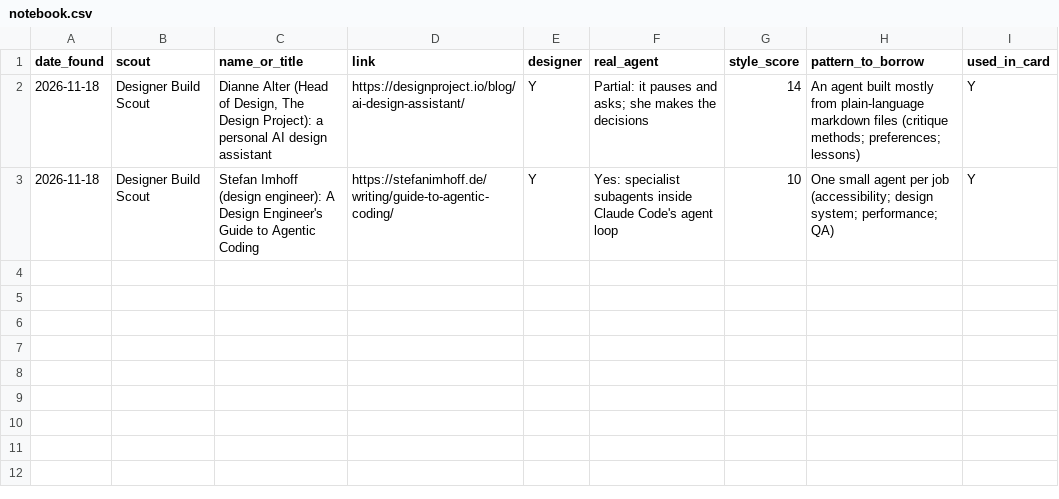
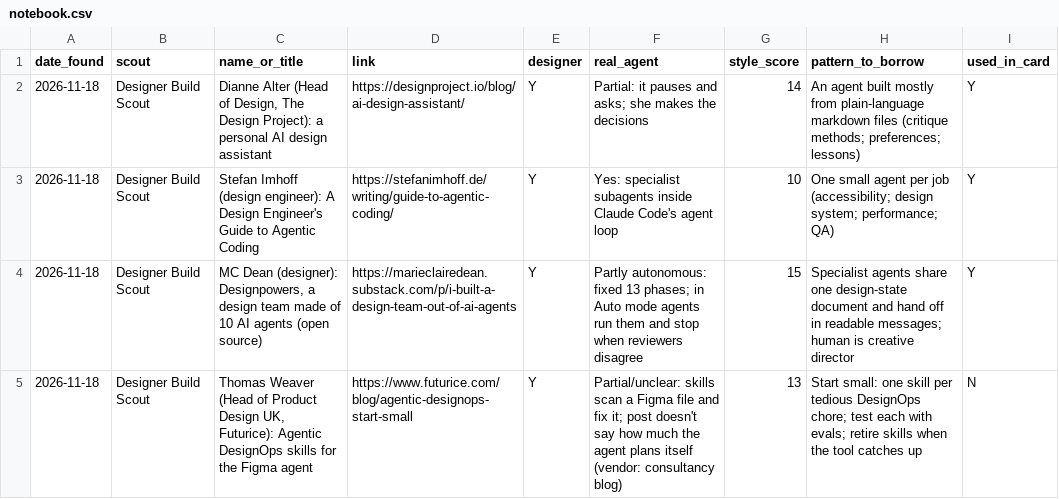
Before and after one commit to aipedrorosas-cloud/my-agents, a CSV file: notebook.csv, drawn as a sheet.

```diff
--- a/notebook.csv
+++ b/notebook.csv
@@ -3 +3,3 @@ date_found,scout,name_or_title,link,designer,real_agent,style_score,pattern_to_b
 2026-11-18,Designer Build Scout,"Stefan Imhoff (design engineer): A Design Engineer's Guide to Agentic Coding",https://stefanimhoff.de/writing/guide-to-agentic-coding/,Y,Yes: specialist subagents inside Claude Code's agent loop,10,One small agent per job (accessibility; design system; performance; QA),Y
+2026-11-18,Designer Build Scout,"MC Dean (designer): Designpowers, a design team made of 10 AI agents (open source)",https://marieclairedean.substack.com/p/i-built-a-design-team-out-of-ai-agents,Y,Partly autonomous: fixed 13 phases; in Auto mode agents run them and stop when reviewers disagree,15,Specialist agents share one design-state document and hand off in readable messages; human is creative director,Y
+2026-11-18,Designer Build Scout,"Thomas Weaver (Head of Product Design UK, Futurice): Agentic DesignOps skills for the Figma agent",https://www.futurice.com/blog/agentic-designops-start-small,Y,Partial/unclear: skills scan a Figma file and fix it; post doesn't say how much the agent plans itself (vendor: consultancy blog),13,Start small: one skill per tedious DesignOps chore; test each with evals; retire skills when the tool catches up,N
```
Also changed, not shown: 5 other files.
